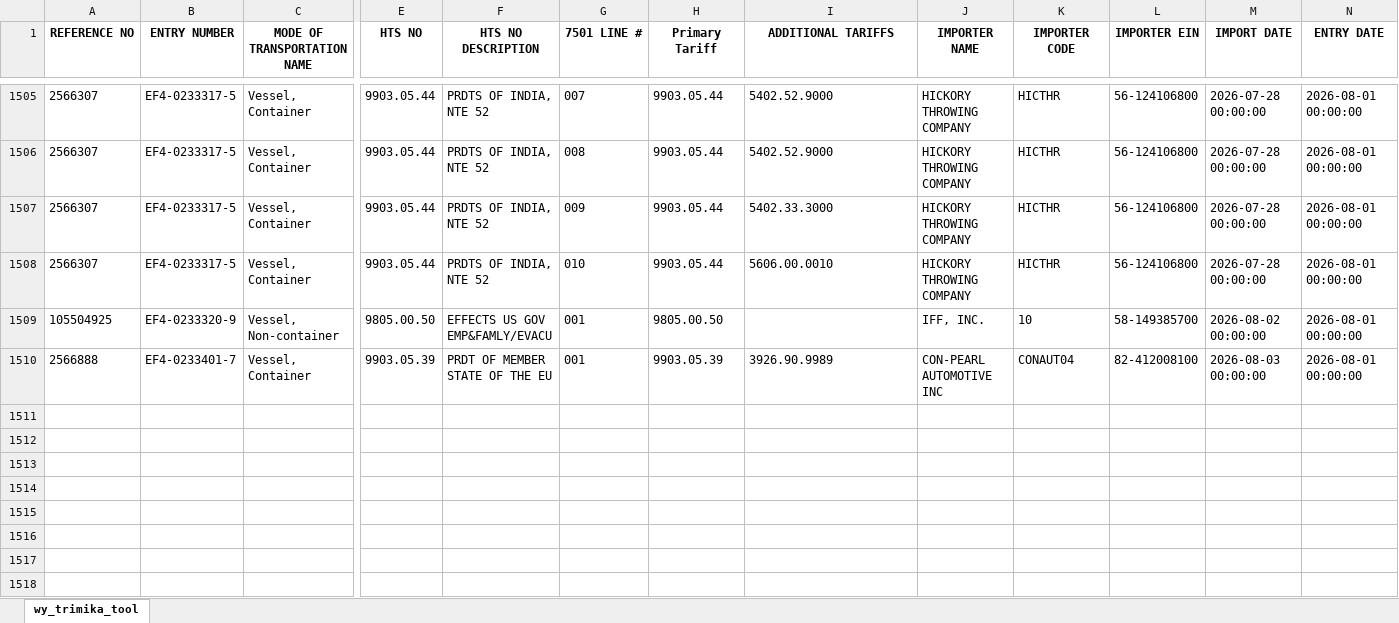
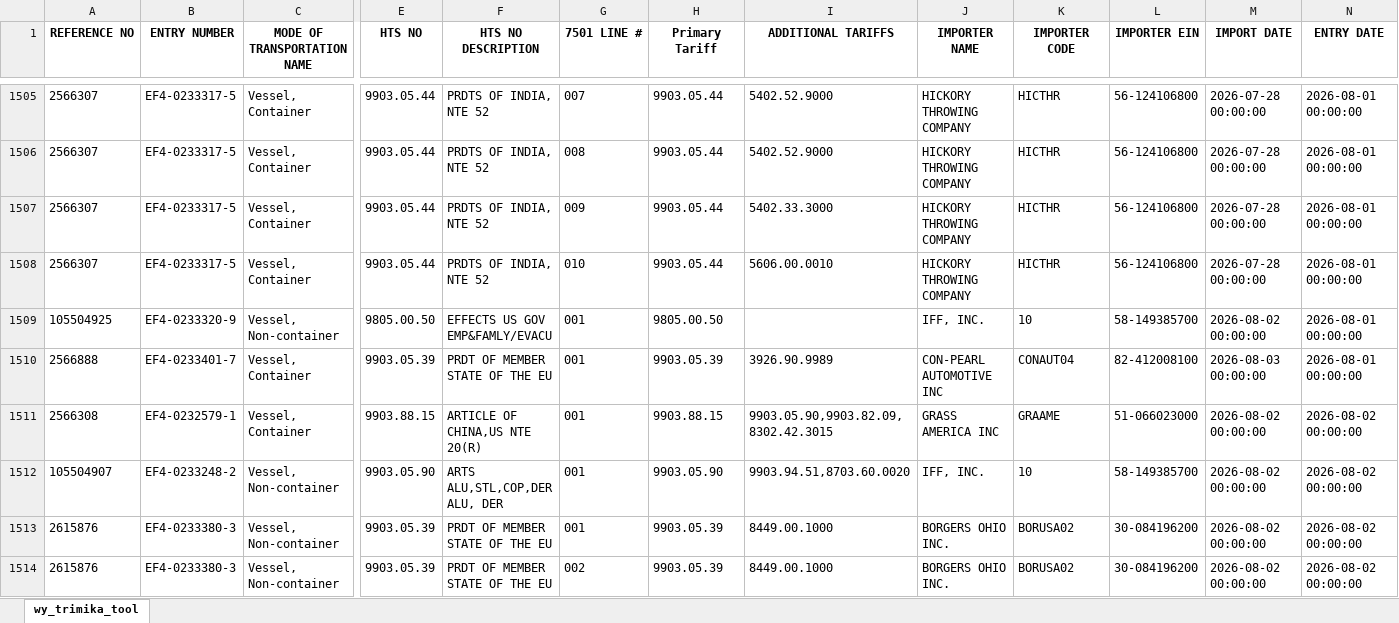
Before and after one commit to iffinc-ga/hts_search_tool, an Excel workbook: trimika_data.xlsx, sheet wy_trimika_tool, drawn as a sheet; only a part is shown, gaps mark what is left out; values as stored, in another font and other column widths than the file's, no borders; rows hold the shown columns only; the diff names each change by its address in the sheet, - before the commit and + after, or states it on an @@ line.

Commit message:
Append trimika data — 4 new rows, 1513 total

```diff
--- a/trimika_data.xlsx (sheet wy_trimika_tool)
+++ b/trimika_data.xlsx (sheet wy_trimika_tool)
+row 1511: 2566308 | EF4-0232579-1 | Vessel, Container | 9903.88.15 | ARTICLE OF CHINA,US NTE 20(R) | 001 | 9903.88.15 | 9903.05.90,9903.82.09,8302.42.3015 | GRASS AMERICA INC | GRAAME | 51-066023000 | 2026-08-02 00:00:00 | 2026-08-02 00:00:00
+row 1512: 105504907 | EF4-0233248-2 | Vessel, Non-container | 9903.05.90 | ARTS ALU,STL,COP,DER ALU, DER | 001 | 9903.05.90 | 9903.94.51,8703.60.0020 | IFF, INC. | 10 | 58-149385700 | 2026-08-02 00:00:00 | 2026-08-02 00:00:00
+row 1513: 2615876 | EF4-0233380-3 | Vessel, Non-container | 9903.05.39 | PRDT OF MEMBER STATE OF THE EU | 001 | 9903.05.39 | 8449.00.1000 | BORGERS OHIO INC. | BORUSA02 | 30-084196200 | 2026-08-02 00:00:00 | 2026-08-02 00:00:00
+row 1514: 2615876 | EF4-0233380-3 | Vessel, Non-container | 9903.05.39 | PRDT OF MEMBER STATE OF THE EU | 002 | 9903.05.39 | 8449.00.1000 | BORGERS OHIO INC. | BORUSA02 | 30-084196200 | 2026-08-02 00:00:00 | 2026-08-02 00:00:00
```
